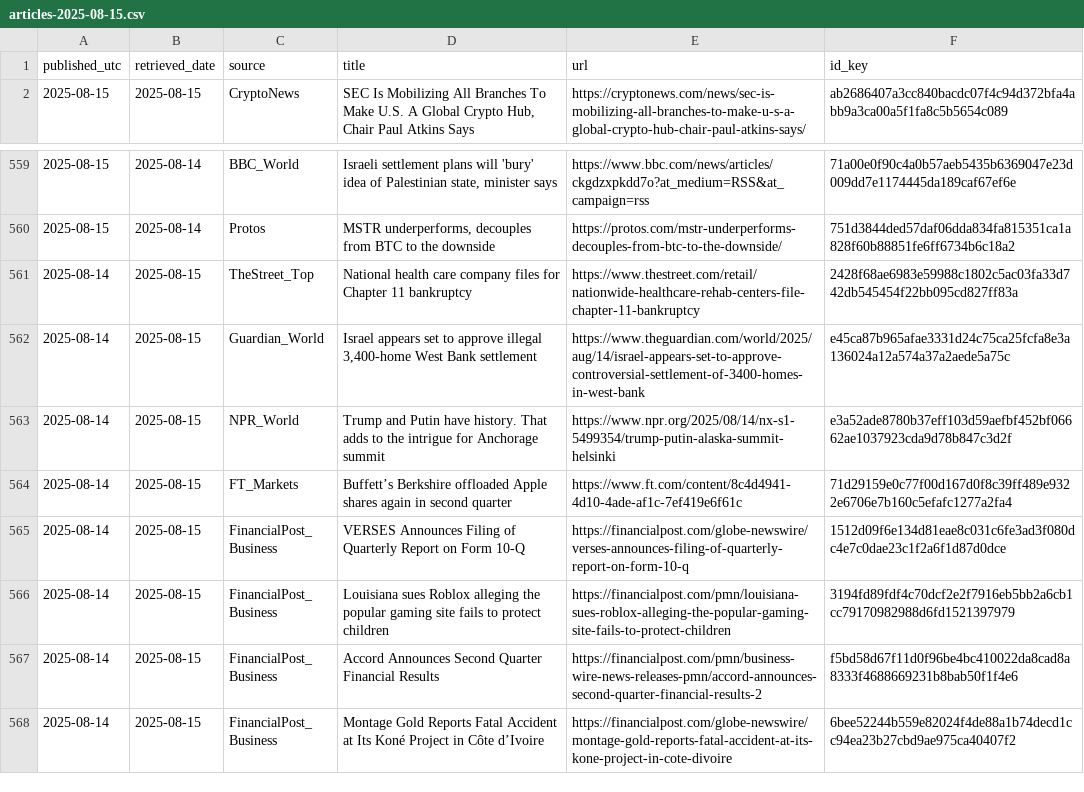
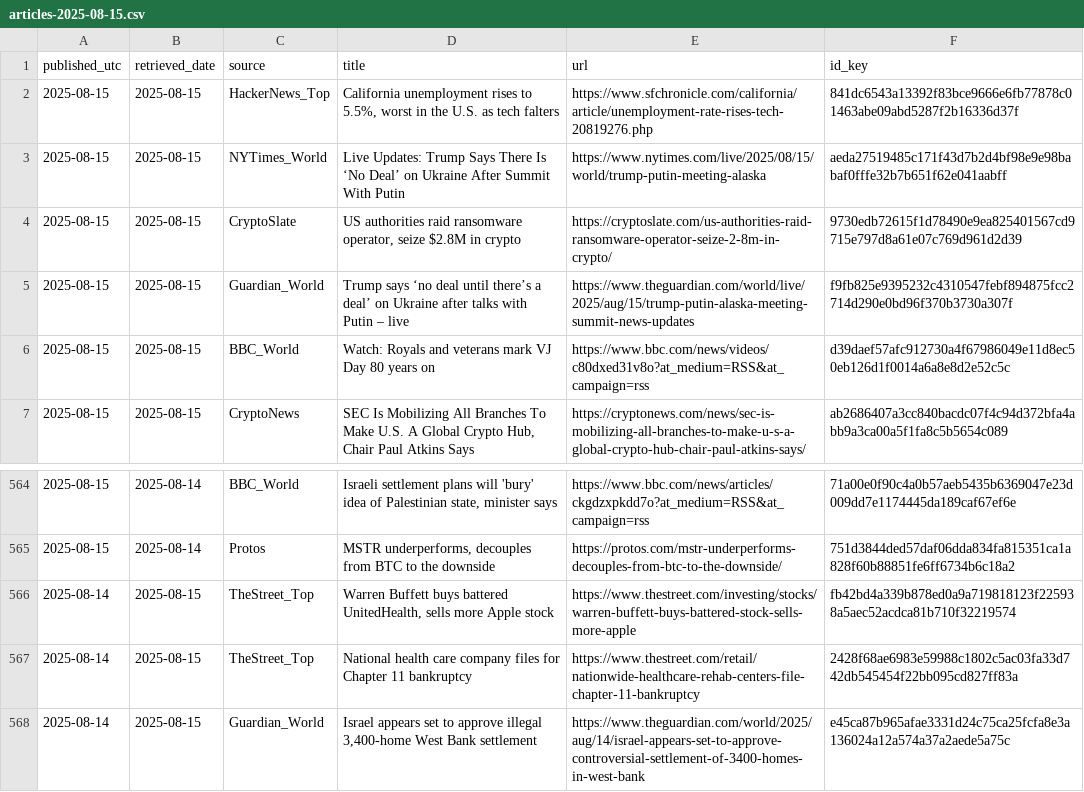
Before and after one commit to O0111lqczeadxws/rss-scanner, a CSV file: docs/archive/articles-2025-08-15.csv, drawn as a sheet; only a part is shown, gaps mark what is left out; the shorter side is filled out with more unchanged rows; the diff names each change by its address in the sheet, - before the commit and + after, or states it on an @@ line.

```diff
--- a/docs/archive/articles-2025-08-15.csv
+++ b/docs/archive/articles-2025-08-15.csv
+row 2: 2025-08-15 | 2025-08-15 | HackerNews_Top | California unemployment rises to 5.5%, worst in the U.S. as tech falters | https://www.sfchronicle.com/california/article/unemployment-rate-rises-tech-20819276.php | 841dc6543a13392f83bce9666e6fb77878c01463abe09abd5287f2b16336d37f
+row 3: 2025-08-15 | 2025-08-15 | NYTimes_World | Live Updates: Trump Says There Is ‘No Deal’ on Ukraine After Summit With Putin | https://www.nytimes.com/live/2025/08/15/world/trump-putin-meeting-alaska | aeda27519485c171f43d7b2d4bf98e9e98babaf0fffe32b7b651f62e041aabff
+row 4: 2025-08-15 | 2025-08-15 | CryptoSlate | US authorities raid ransomware operator, seize $2.8M in crypto | https://cryptoslate.com/us-authorities-raid-ransomware-operator-seize-2-8m-in-crypto/ | 9730edb72615f1d78490e9ea825401567cd9715e797d8a61e07c769d961d2d39
+row 5: 2025-08-15 | 2025-08-15 | Guardian_World | Trump says ‘no deal until there’s a deal’ on Ukraine after talks with Putin – live | https://www.theguardian.com/world/live/2025/aug/15/trump-putin-alaska-meeting-summit-news-updates | f9fb825e9395232c4310547febf894875fcc2714d290e0bd96f370b3730a307f
+row 6: 2025-08-15 | 2025-08-15 | BBC_World | Watch: Royals and veterans mark VJ Day 80 years on | https://www.bbc.com/news/videos/c80dxed31v8o?at_medium=RSS&at_campaign=rss | d39daef57afc912730a4f67986049e11d8ec50eb126d1f0014a6a8e8d2e52c5c
+row 566: 2025-08-14 | 2025-08-15 | TheStreet_Top | Warren Buffett buys battered UnitedHealth, sells more Apple stock | https://www.thestreet.com/investing/stocks/warren-buffett-buys-battered-stock-sells-more-apple | fb42bd4a339b878ed0a9a719818123f225938a5aec52acdca81b710f32219574
```
Also changed, not shown: docs/articles.csv, 5 other files.
